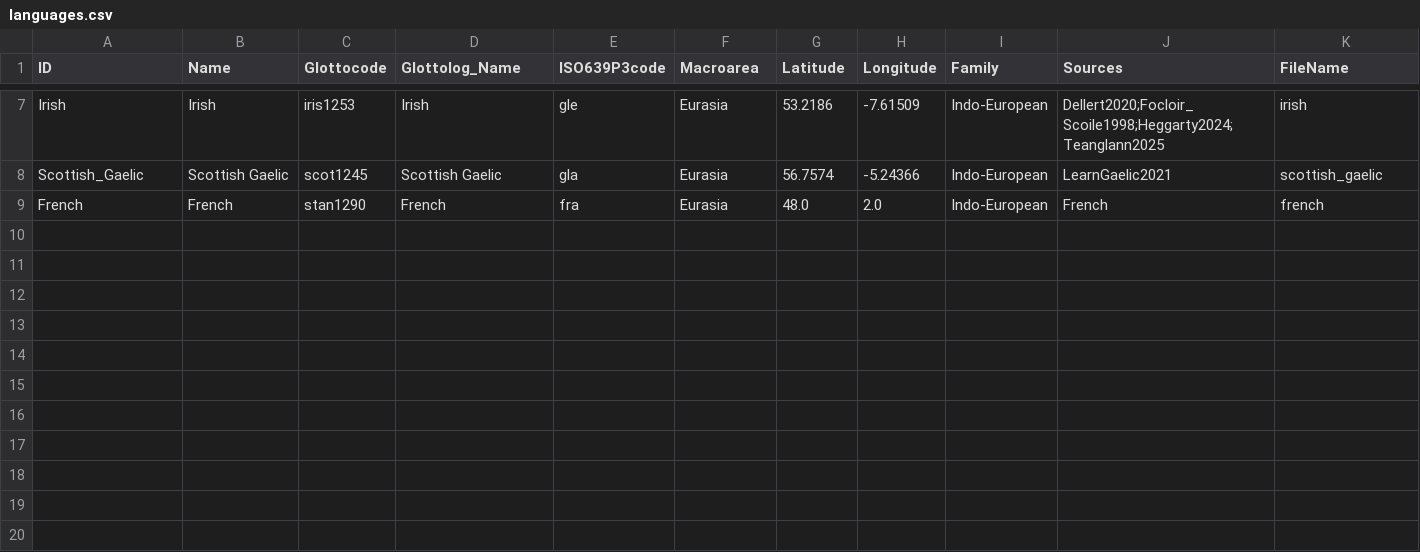
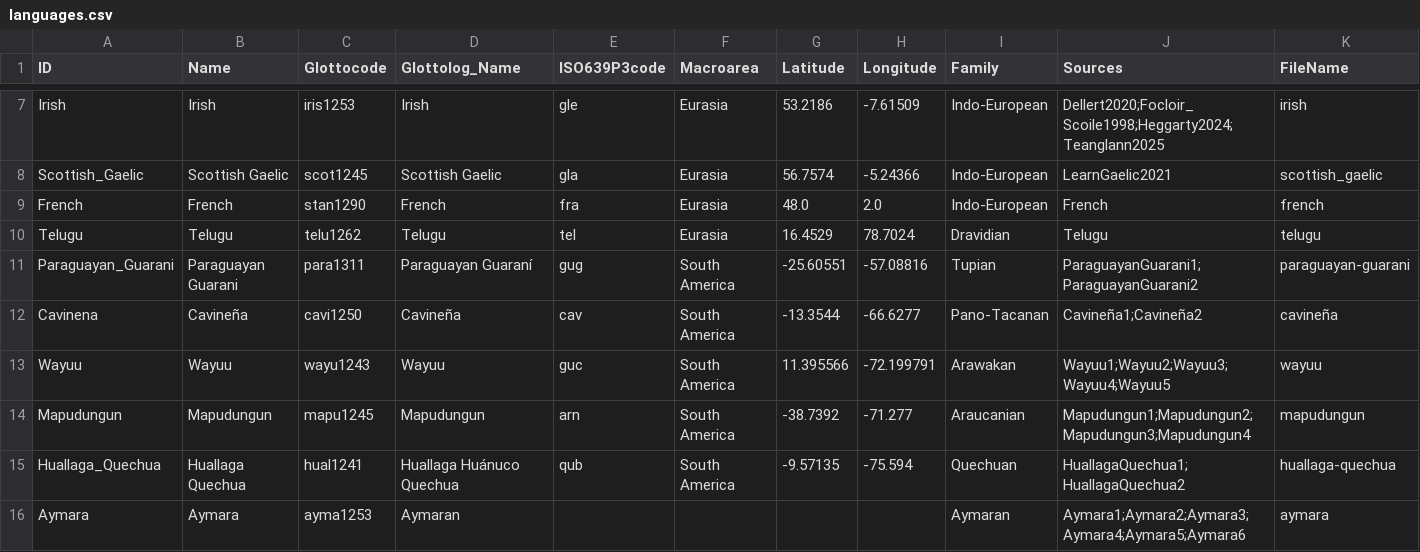
Before and after one commit to numeralbank/cosinus, a CSV file: cldf/languages.csv, drawn as a sheet; only a part is shown, gaps mark what is left out; the diff names each change by its address in the sheet, - before the commit and + after, or states it on an @@ line.

Commit message:
Fix IDs and mappings for last batch of new data (#41)
* Fix source ID

* Fix language ID

* Fix IDs in Wayuu

* Fix concept and languages IDs in Paraguayan_Guarani

* Fix IDs in Mapudungun

* Fix IDs in Huallaga_Quechua

* Fix IDs in Cavinena

* Fix IDs in Aymara

* Rebuild CLDF

```diff
--- a/cldf/languages.csv
+++ b/cldf/languages.csv
+row 10: Telugu | Telugu | telu1262 | Telugu | tel | Eurasia | 16.4529 | 78.7024 | Dravidian | Telugu | telugu
+row 11: Paraguayan_Guarani | Paraguayan Guarani | para1311 | Paraguayan Guaraní | gug | South America | -25.60551 | -57.08816 | Tupian | ParaguayanGuarani1;ParaguayanGuarani2 | paraguayan-guarani
+row 12: Cavinena | Cavineña | cavi1250 | Cavineña | cav | South America | -13.3544 | -66.6277 | Pano-Tacanan | Cavineña1;Cavineña2 | cavineña
+row 13: Wayuu | Wayuu | wayu1243 | Wayuu | guc | South America | 11.395566 | -72.199791 | Arawakan | Wayuu1;Wayuu2;Wayuu3;Wayuu4;Wayuu5 | wayuu
+row 14: Mapudungun | Mapudungun | mapu1245 | Mapudungun | arn | South America | -38.7392 | -71.277 | Araucanian | Mapudungun1;Mapudungun2;Mapudungun3;Mapudungun4 | mapudungun
+row 15: Huallaga_Quechua | Huallaga Quechua | hual1241 | Huallaga Huánuco Quechua | qub | South America | -9.57135 | -75.594 | Quechuan | HuallagaQuechua1;HuallagaQuechua2 | huallaga-quechua
+row 16: Aymara | Aymara | ayma1253 | Aymaran |  |  |  |  | Aymaran | Aymara1;Aymara2;Aymara3;Aymara4;Aymara5;Aymara6 | aymara
```
Also changed, not shown: raw/done/aymara.tsv, raw/done/cavinena.tsv, 14 other files.
